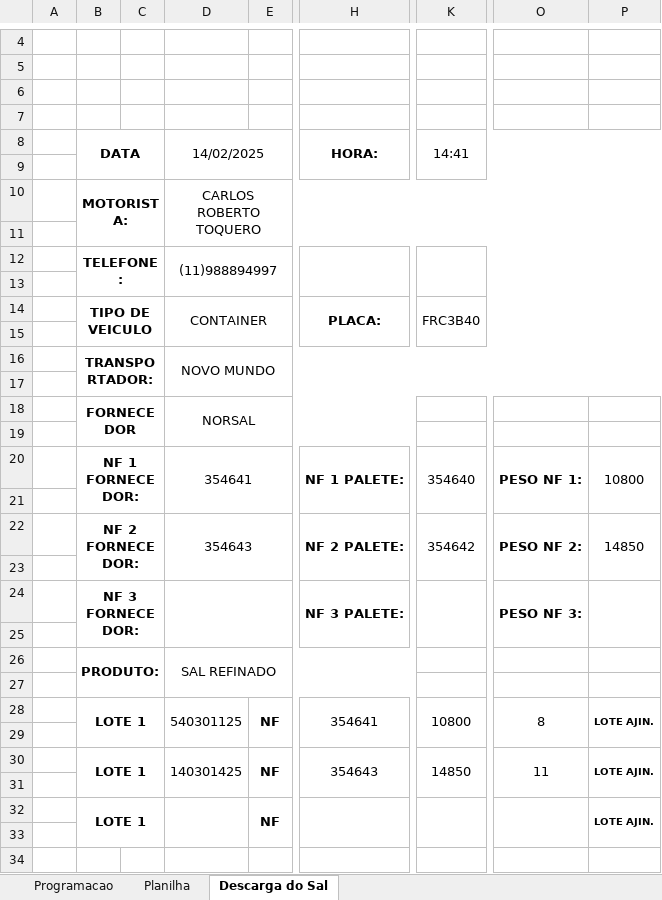
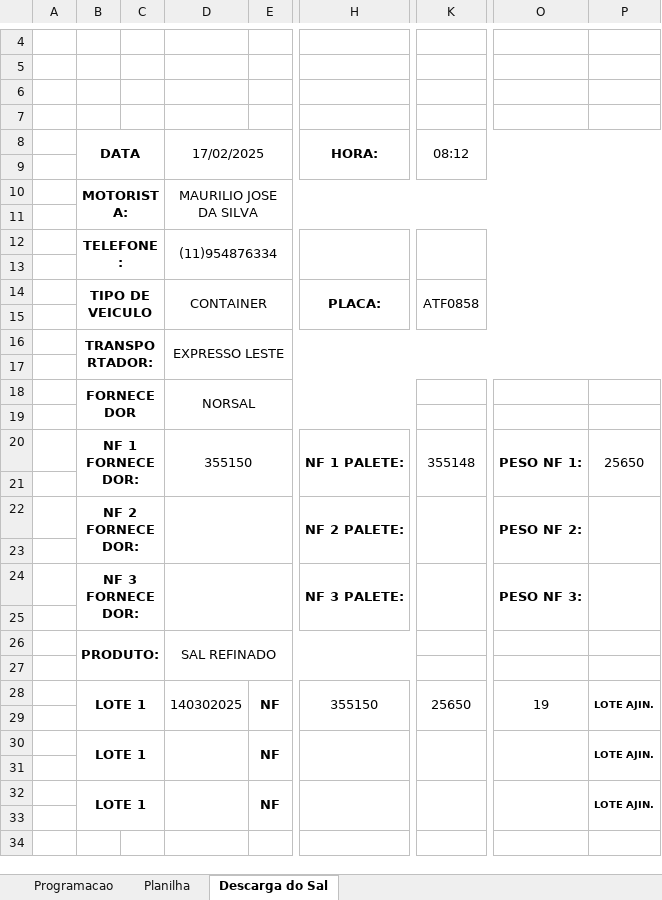
Before and after one commit to joaoPedroDaCunha/armazem_python, an Excel workbook: dados.xlsx, sheet Descarga do Sal, drawn as a sheet; only a part is shown, gaps mark what is left out; values as stored, in another font and other column widths than the file's, no borders; charts and pictures not drawn; the diff names each change by its address in the sheet, - before the commit and + after, or states it on an @@ line.

```diff
--- a/dados.xlsx (sheet Descarga do Sal)
+++ b/dados.xlsx (sheet Descarga do Sal)
-D8: 14/02/2025
+D8: 17/02/2025
-K8: 14:41
+K8: 08:12
-D10 (17/02/2025): CARLOS ROBERTO TOQUERO
+D10 (17/02/2025): MAURILIO JOSE DA SILVA
-D12 (17/02/2025): (11)988894997
+D12 (17/02/2025): (11)954876334
-K14 (08:12): FRC3B40
+K14 (08:12): ATF0858
-D16 (17/02/2025): NOVO MUNDO
+D16 (17/02/2025): EXPRESSO LESTE
-D20 (17/02/2025): 354641
+D20 (17/02/2025): 355150
-K20 (08:12): 354640
+K20 (08:12): 355148
-P20: 10800
+P20: 25650
-D22 (17/02/2025): 354643
+D22 (17/02/2025): (empty)
-K22 (08:12): 354642
+K22 (08:12): (empty)
-P22: 14850
+P22: (empty)
-D28 (17/02/2025): 540301125
+D28 (17/02/2025): 140302025
-H28 (HORA:): 354641
+H28 (HORA:): 355150
-K28 (08:12): 10800
+K28 (08:12): 25650
-O28: 8
+O28: 19
-D30 (17/02/2025): 140301425
+D30 (17/02/2025): (empty)
-H30 (HORA:): 354643
+H30 (HORA:): (empty)
-K30 (08:12): 14850
+K30 (08:12): (empty)
-O30: 11
+O30: (empty)
```
Also changed, not shown: sheet Planilha, sheet Programacao, dados_xprod.xlsx, 2 other files.
